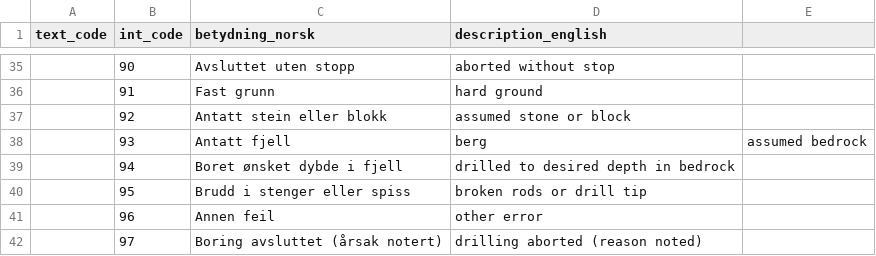
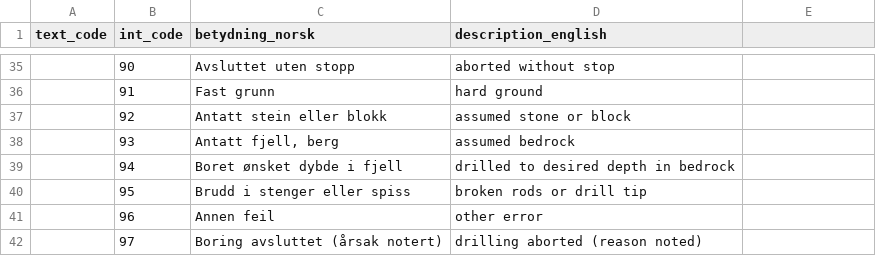
Before and after one commit to emerald-geomodelling/libgeosuitesnd, a CSV file: docs/codes.csv, drawn as a sheet; only a part is shown, gaps mark what is left out; the diff names each change by its address in the sheet, - before the commit and + after, or states it on an @@ line.

Commit message:
quotation marks

```diff
--- a/docs/codes.csv
+++ b/docs/codes.csv
-C38 (betydning_norsk): Antatt fjell
+C38 (betydning_norsk): Antatt fjell, berg
-D38 (description_english): berg
+D38 (description_english): assumed bedrock
-E38: assumed bedrock
+E38: (empty)
```
